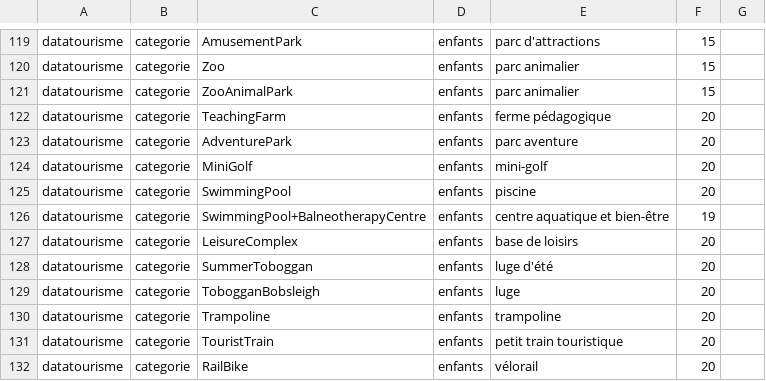
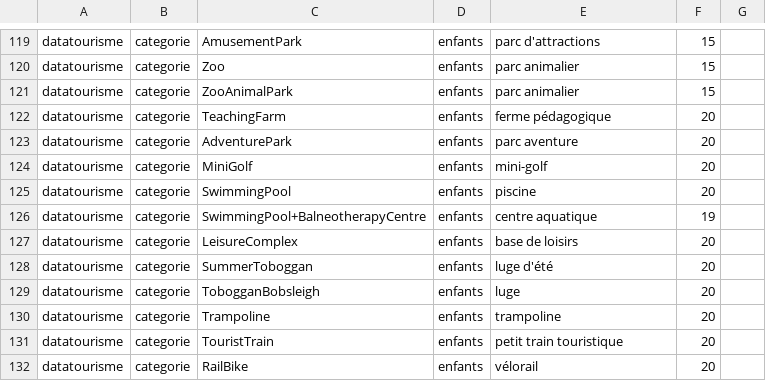
Before and after one commit to Hardy1210/tourisme-en-train, a CSV file: etl/src/regles/categories.csv, drawn as a sheet; only a part is shown, gaps mark what is left out.

Commit message:
fix(data): spas retirés de la catégorie enfants, centres aquatiques gardés (D059)

```diff
--- a/etl/src/regles/categories.csv
+++ b/etl/src/regles/categories.csv
@@ -125,3 +125,3 @@ datatourisme;categorie;MiniGolf;enfants;mini-golf;20;
 datatourisme;categorie;SwimmingPool;enfants;piscine;20;
-datatourisme;categorie;SwimmingPool+BalneotherapyCentre;enfants;centre aquatique et bien-être;19;
+datatourisme;categorie;SwimmingPool+BalneotherapyCentre;enfants;centre aquatique;19;
 datatourisme;categorie;LeisureComplex;enfants;base de loisirs;20;
```
Also changed, not shown: etl/src/regles/noms_exclus.csv, 5 other files.
